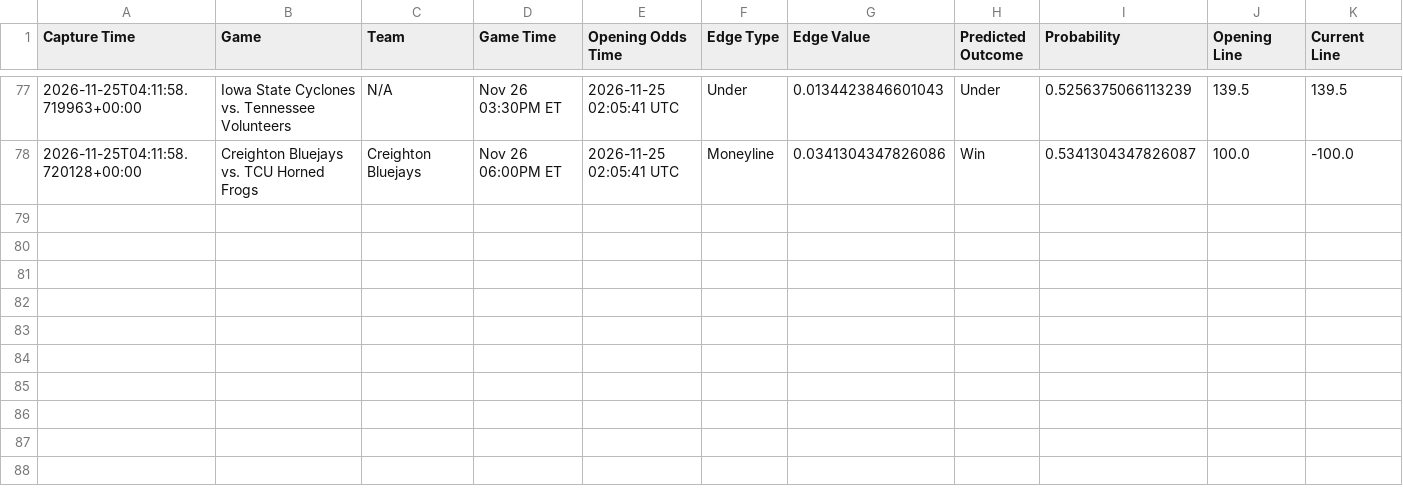
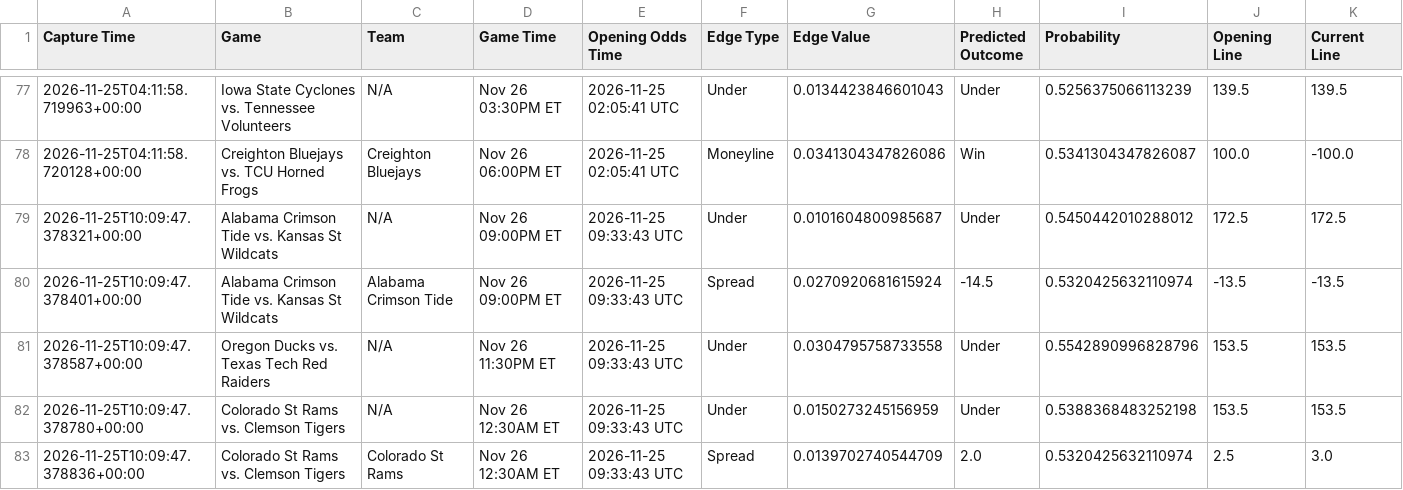
Before and after one commit to trashduty/kp_test, a CSV file: performance_tracking/weekly_performance_2026_W48.csv, drawn as a sheet; only a part is shown, gaps mark what is left out; rows hold the shown columns only; the diff names each change by its address in the sheet, - before the commit and + after, or states it on an @@ line.

```diff
--- a/performance_tracking/weekly_performance_2026_W48.csv
+++ b/performance_tracking/weekly_performance_2026_W48.csv
+row 79: 2026-11-25T10:09:47.378321+00:00 | Alabama Crimson Tide vs. Kansas St Wildcats | N/A | Nov 26 09:00PM ET | 2026-11-25 09:33:43 UTC | Under | 0.0101604800985687 | Under | 0.5450442010288012 | 172.5 | 172.5
+row 80: 2026-11-25T10:09:47.378401+00:00 | Alabama Crimson Tide vs. Kansas St Wildcats | Alabama Crimson Tide | Nov 26 09:00PM ET | 2026-11-25 09:33:43 UTC | Spread | 0.0270920681615924 | -14.5 | 0.5320425632110974 | -13.5 | -13.5
+row 81: 2026-11-25T10:09:47.378587+00:00 | Oregon Ducks vs. Texas Tech Red Raiders | N/A | Nov 26 11:30PM ET | 2026-11-25 09:33:43 UTC | Under | 0.0304795758733558 | Under | 0.5542890996828796 | 153.5 | 153.5
+row 82: 2026-11-25T10:09:47.378780+00:00 | Colorado St Rams vs. Clemson Tigers | N/A | Nov 26 12:30AM ET | 2026-11-25 09:33:43 UTC | Under | 0.0150273245156959 | Under | 0.5388368483252198 | 153.5 | 153.5
+row 83: 2026-11-25T10:09:47.378836+00:00 | Colorado St Rams vs. Clemson Tigers | Colorado St Rams | Nov 26 12:30AM ET | 2026-11-25 09:33:43 UTC | Spread | 0.0139702740544709 | 2.0 | 0.5320425632110974 | 2.5 | 3.0
```
Also changed, not shown: 1 other file.
